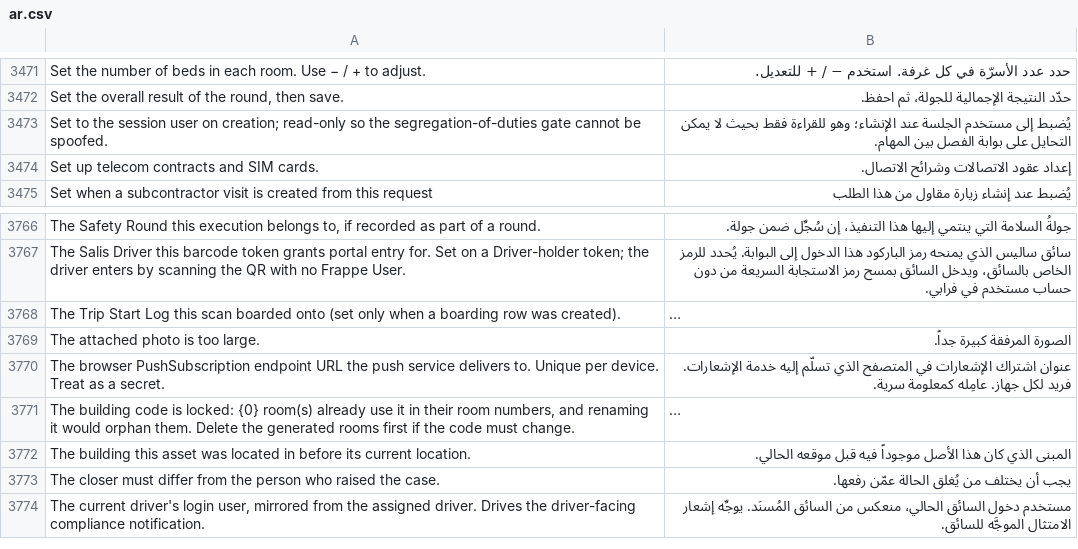
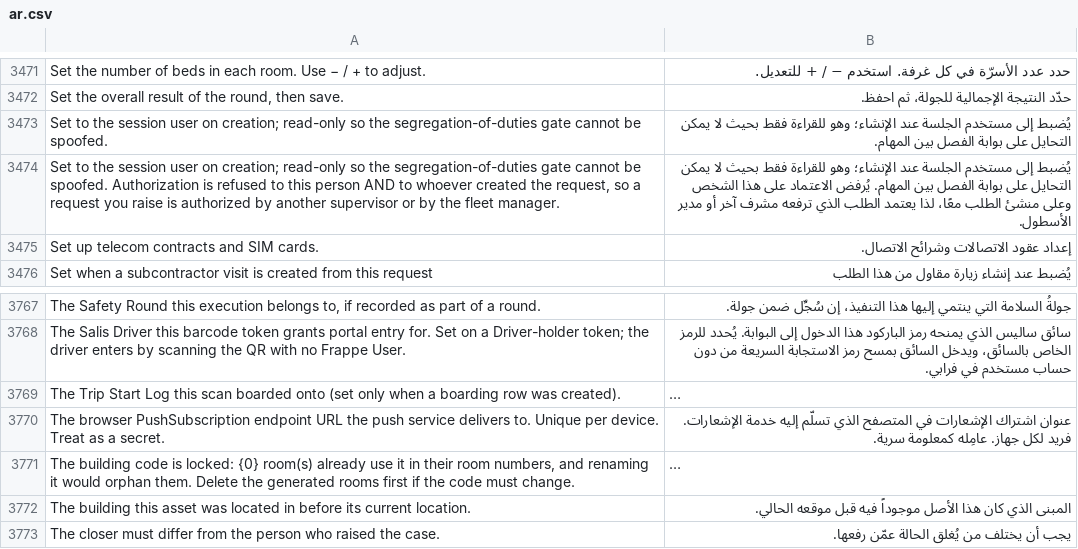
Before and after one commit to iabodysa/apex, a CSV file: apex/translations/ar.csv, drawn as a sheet; only a part is shown, gaps mark what is left out; the shorter side is filled out with more unchanged rows; long unchanged cells end in …; removed rows and columns are numbered as before the commit, all else as after; the diff names each change by its address in the sheet, - before the commit and + after, or states it on an @@ line.

Commit message:
Refuse transport-request self-authorization on the field the framework checks, and reject non-image uploads on their bytes
The workflow condition refused a request whose Requested By was the approver, while
Frappe's own self-approval guard reads doc.owner. A supervisor is always the owner of
what she creates, so the two disagreed silently and Requested By looked editable to no
effect. Both Authorize transitions now refuse the owner as well, the field is read-only,
and its description states who may approve.

Fleet Manager, Fleet Project Manager, Fleet Supervisor and Finance Manager gain select
on Project at permlevel 0. Their only rule was a permlevel-1 read, which is a field
refinement and never reaches the link check, so the picker refused them before scoping
was consulted. The grant clears read and export, which Custom DocPerm otherwise
defaults on.

A shift photo and a worker request photo are now verified as images by their content -
declared type, exact base64, size, dimensions, container format and container end -
instead of by the extension in the filename. A refusal raised for a request made from
an Arabic page is resolved against the language of that request rather than the stored
user language, which the portal toggle never changes.

A telecom purchase request could not be raised for a billing period that had already
ended, because the required-by date fell before the transaction date and ERPNext
refuses that. Billing a closed period is the normal case; required-by is now clamped to
the day the request is raised.

```diff
--- a/apex/translations/ar.csv
+++ b/apex/translations/ar.csv
+row 3474: Set to the session user on creation; read-only so the segregation-of-duties gate cannot be spoofed. Authorization is refused to this person AND to whoever created the request, so a request you raise is authorized by another supervisor or by the fleet manager. | يُضبط إلى مستخدم الجلسة عند الإنشاء؛ وهو للقراءة فقط بحيث لا يمكن التحايل على بوابة الفصل بين المهام. يُرفض الاعتماد على هذا الشخص وعلى منشئ الطلب معًا، لذا يعتمد الطلب الذي ترفعه مشرف آخر أو مدير الأسطول.
-row 3769: The attached photo is too large. | الصورة المرفقة كبيرة جداً.
```
Also changed, not shown: 11 other files.
